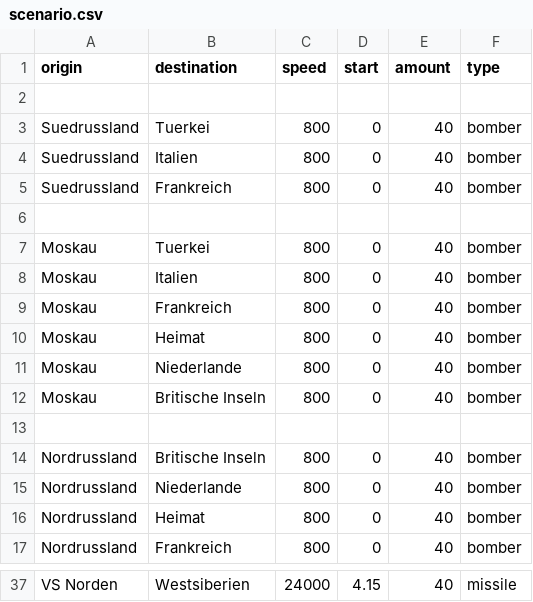
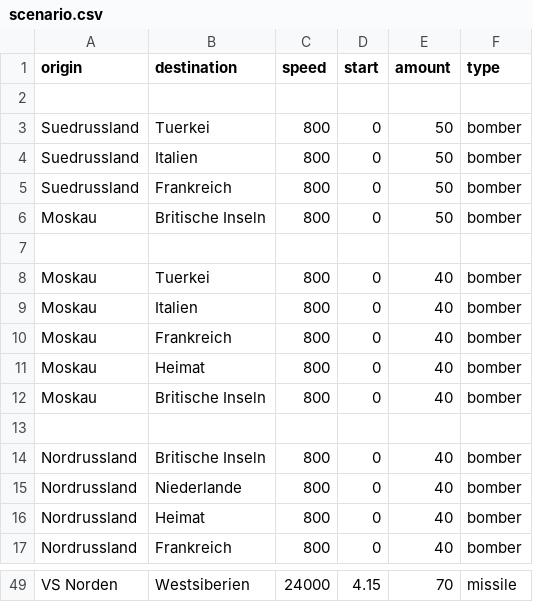
Before and after one commit to korsvanloon/expanding-earth, a CSV file: src/data/scenario.csv, drawn as a sheet; only a part is shown, gaps mark what is left out; removed rows and columns are numbered as before the commit, all else as after; the diff covers the shown part only; the diff names each change by its address in the sheet, - before the commit and + after, or states it on an @@ line.

```diff
--- a/src/data/scenario.csv
+++ b/src/data/scenario.csv
-E3:E5 (amount): 40
+E3:E5 (amount): 50
+row 6: Moskau | Britische Inseln | 800 | 0 | 50 | bomber
-row 11: Moskau | Niederlande | 800 | 0 | 40 | bomber
-E49 (amount): 40
+E49 (amount): 70
```
Also changed, not shown: 12 added rows and 13 edited cells elsewhere in this file, 18 other files.
